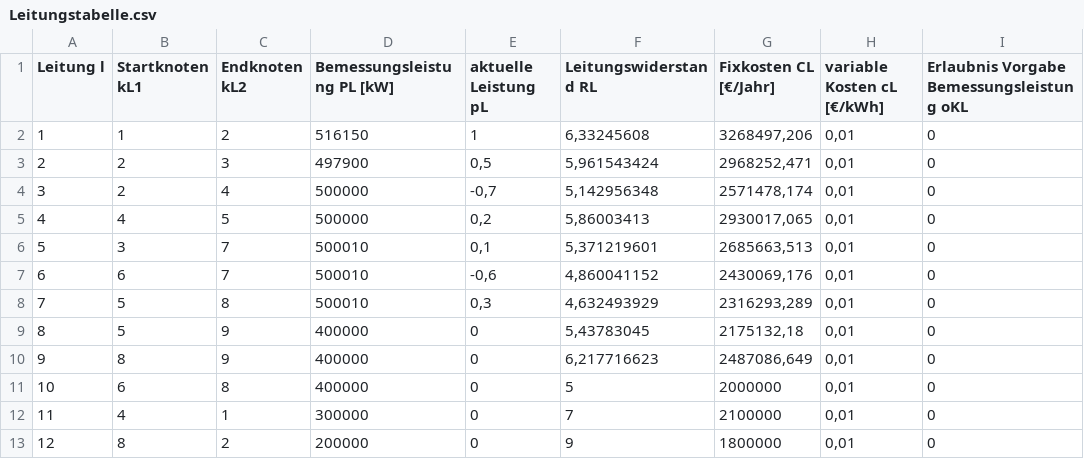
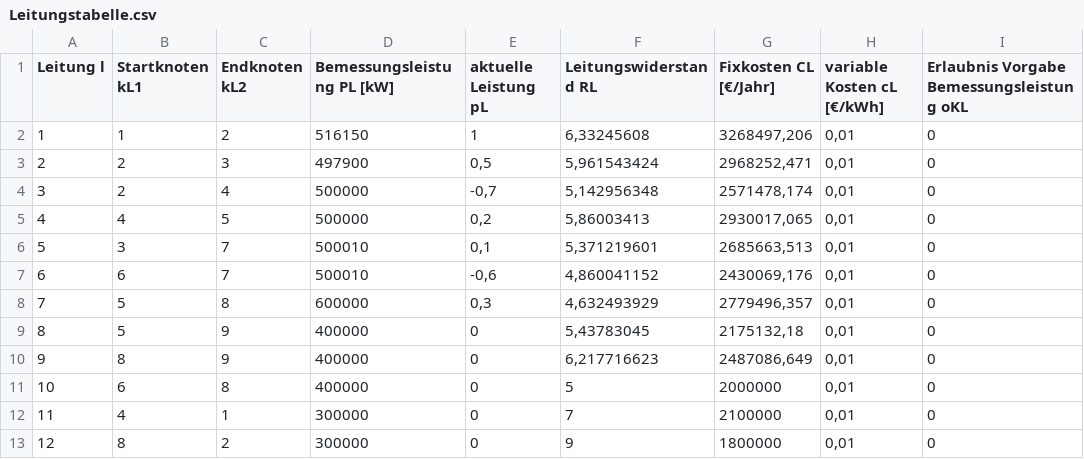
Before and after one commit to LPKNetz/netzoptimierung, a CSV file: data/Leitungstabelle.csv, drawn as a sheet; only a part is shown; the diff names each change by its address in the sheet, - before the commit and + after, or states it on an @@ line.

Commit message:
Tabelle geändert

```diff
--- a/data/Leitungstabelle.csv
+++ b/data/Leitungstabelle.csv
-D8 (Bemessungsleistung PL [kW]): 500010
+D8 (Bemessungsleistung PL [kW]): 600000
-G8 (Fixkosten CL [€/Jahr]): 2316293,289
+G8 (Fixkosten CL [€/Jahr]): 2779496,357
-D13 (Bemessungsleistung PL [kW]): 200000
+D13 (Bemessungsleistung PL [kW]): 300000
```
